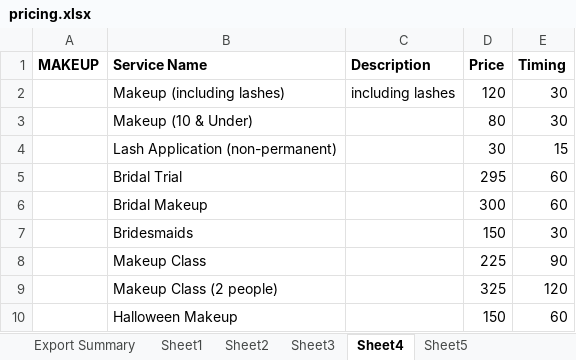
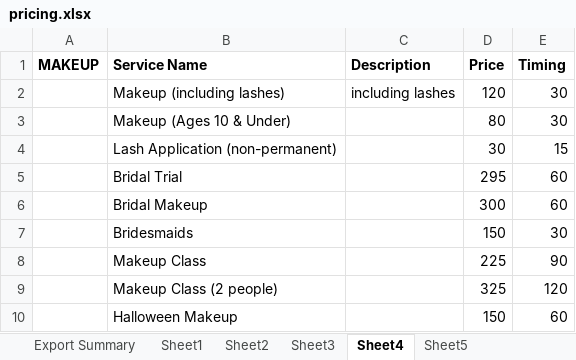
Before and after one commit to aykae/monasmakerie, an Excel workbook: spreadsheets/pricing.xlsx, sheet Sheet4, drawn as a sheet; values as stored, in another font and other column widths than the file's, no borders; the diff names each change by its address in the sheet, - before the commit and + after, or states it on an @@ line.

```diff
--- a/spreadsheets/pricing.xlsx (sheet Sheet4)
+++ b/spreadsheets/pricing.xlsx (sheet Sheet4)
-B3 (Service Name): Makeup (10 & Under)
+B3 (Service Name): Makeup (Ages 10 & Under)
```
Also changed, not shown: sheet Sheet2, sheet Sheet3, 2 other files.
